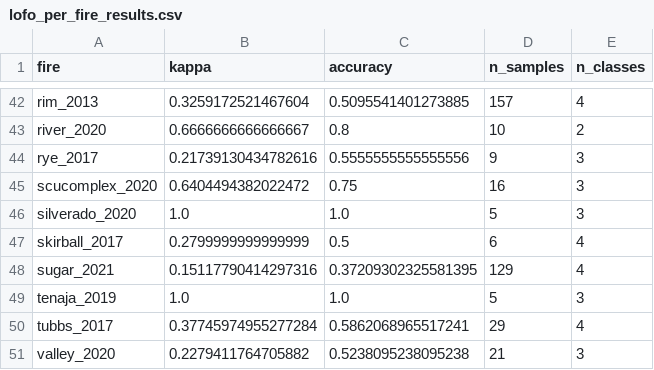
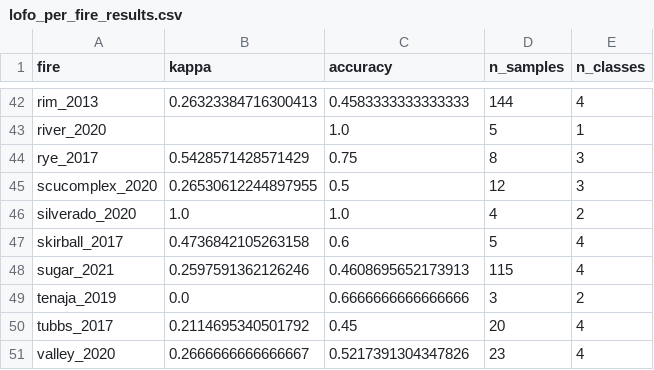
Before and after one commit to sanjanachecker/sbs_modeling, a CSV file: results_xgb_final/lofo_per_fire_results.csv, drawn as a sheet; only a part is shown, gaps mark what is left out; the diff covers the shown part only; the diff names each change by its address in the sheet, - before the commit and + after, or states it on an @@ line.

```diff
--- a/results_xgb_final/lofo_per_fire_results.csv
+++ b/results_xgb_final/lofo_per_fire_results.csv
-B42 (kappa): 0.3259172521467604
+B42 (kappa): 0.26323384716300413
-C42 (accuracy): 0.5095541401273885
+C42 (accuracy): 0.4583333333333333
-D42 (n_samples): 157
+D42 (n_samples): 144
-B43 (kappa): 0.6666666666666667
+B43 (kappa): (empty)
-C43 (accuracy): 0.8
+C43 (accuracy): 1.0
-D43 (n_samples): 10
+D43 (n_samples): 5
-E43 (n_classes): 2
+E43 (n_classes): 1
-B44 (kappa): 0.21739130434782616
+B44 (kappa): 0.5428571428571429
-C44 (accuracy): 0.5555555555555556
+C44 (accuracy): 0.75
-D44 (n_samples): 9
+D44 (n_samples): 8
-B45 (kappa): 0.6404494382022472
+B45 (kappa): 0.26530612244897955
-C45 (accuracy): 0.75
+C45 (accuracy): 0.5
-D45 (n_samples): 16
+D45 (n_samples): 12
-D46 (n_samples): 5
+D46 (n_samples): 4
-E46 (n_classes): 3
+E46 (n_classes): 2
-B47 (kappa): 0.2799999999999999
+B47 (kappa): 0.4736842105263158
-C47 (accuracy): 0.5
+C47 (accuracy): 0.6
-D47 (n_samples): 6
+D47 (n_samples): 5
-B48 (kappa): 0.15117790414297316
+B48 (kappa): 0.2597591362126246
-C48 (accuracy): 0.37209302325581395
+C48 (accuracy): 0.4608695652173913
-D48 (n_samples): 129
+D48 (n_samples): 115
-B49 (kappa): 1.0
+B49 (kappa): 0.0
-C49 (accuracy): 1.0
+C49 (accuracy): 0.6666666666666666
-D49 (n_samples): 5
+D49 (n_samples): 3
-E49 (n_classes): 3
+E49 (n_classes): 2
-B50 (kappa): 0.37745974955277284
+B50 (kappa): 0.2114695340501792
-C50 (accuracy): 0.5862068965517241
+C50 (accuracy): 0.45
-D50 (n_samples): 29
+D50 (n_samples): 20
-B51 (kappa): 0.2279411764705882
+B51 (kappa): 0.2666666666666667
-C51 (accuracy): 0.5238095238095238
+C51 (accuracy): 0.5217391304347826
-D51 (n_samples): 21
+D51 (n_samples): 23
-E51 (n_classes): 3
+E51 (n_classes): 4
```
Also changed, not shown: 134 edited cells elsewhere in this file, 31 other files.
